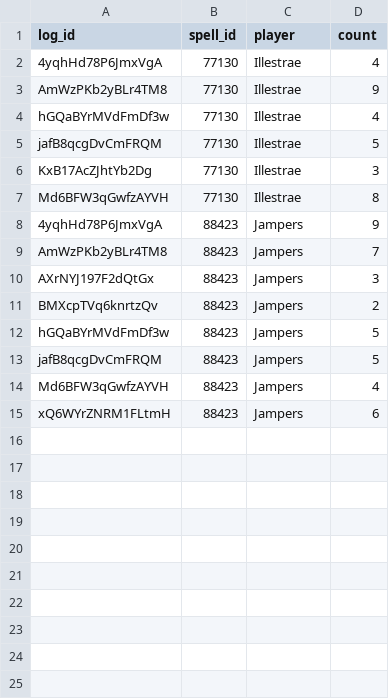
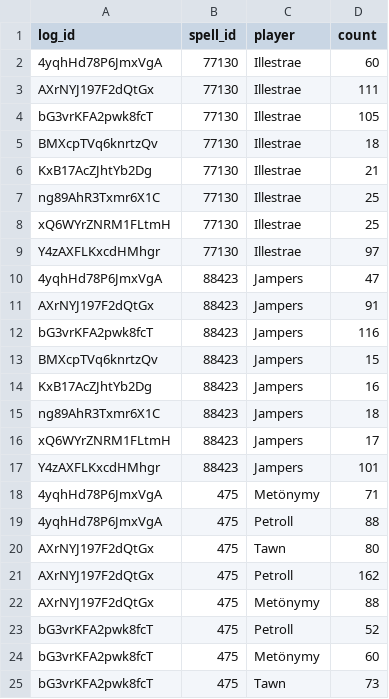
Before and after one commit to rebeccaebarnes/wow-analysis, a CSV file: guild_awards/conclave_dispels_data.csv, drawn as a sheet; only a part is shown; removed rows and columns are numbered as before the commit, all else as after; the diff covers the shown part only; the diff names each change by its address in the sheet, - before the commit and + after, or states it on an @@ line.

Commit message:
fix: Correct Conclave dispel eda

```diff
--- a/guild_awards/conclave_dispels_data.csv
+++ b/guild_awards/conclave_dispels_data.csv
-D2 (count): 4
+D2 (count): 60
+row 3: AXrNYJ197F2dQtGx | 77130 | Illestrae | 111
-A4 (log_id): AmWzPKb2yBLr4TM8
+A4 (log_id): bG3vrKFA2pwk8fcT
-D4 (count): 9
+D4 (count): 105
-row 4: hGQaBYrMVdFmDf3w | 77130 | Illestrae | 4
-A5 (log_id): jafB8qcgDvCmFRQM
+A5 (log_id): BMXcpTVq6knrtzQv
-D5 (count): 5
+D5 (count): 18
-D6 (count): 3
+D6 (count): 21
+row 7: ng89AhR3Txmr6X1C | 77130 | Illestrae | 25
+row 8: xQ6WYrZNRM1FLtmH | 77130 | Illestrae | 25
-A9 (log_id): Md6BFW3qGwfzAYVH
+A9 (log_id): Y4zAXFLKxcdHMhgr
-D9 (count): 8
+D9 (count): 97
-D10 (count): 9
+D10 (count): 47
-row 9: AmWzPKb2yBLr4TM8 | 88423 | Jampers | 7
-D11 (count): 3
+D11 (count): 91
+row 12: bG3vrKFA2pwk8fcT | 88423 | Jampers | 116
-D13 (count): 2
+D13 (count): 15
-A14 (log_id): hGQaBYrMVdFmDf3w
+A14 (log_id): KxB17AcZJhtYb2Dg
-D14 (count): 5
+D14 (count): 16
-A15 (log_id): jafB8qcgDvCmFRQM
+A15 (log_id): ng89AhR3Txmr6X1C
-D15 (count): 5
+D15 (count): 18
-row 14: Md6BFW3qGwfzAYVH | 88423 | Jampers | 4
-D16 (count): 6
+D16 (count): 17
+row 17: Y4zAXFLKxcdHMhgr | 88423 | Jampers | 101
+row 18: 4yqhHd78P6JmxVgA | 475 | Metönymy | 71
+row 19: 4yqhHd78P6JmxVgA | 475 | Petroll | 88
+row 20: AXrNYJ197F2dQtGx | 475 | Tawn | 80
+row 21: AXrNYJ197F2dQtGx | 475 | Petroll | 162
+row 22: AXrNYJ197F2dQtGx | 475 | Metönymy | 88
+row 23: bG3vrKFA2pwk8fcT | 475 | Petroll | 52
+row 24: bG3vrKFA2pwk8fcT | 475 | Metönymy | 60
+row 25: bG3vrKFA2pwk8fcT | 475 | Tawn | 73
```
Also changed, not shown: 14 added rows elsewhere in this file, guild_awards/conclave_dispels_analysis.csv, 1 other file.
